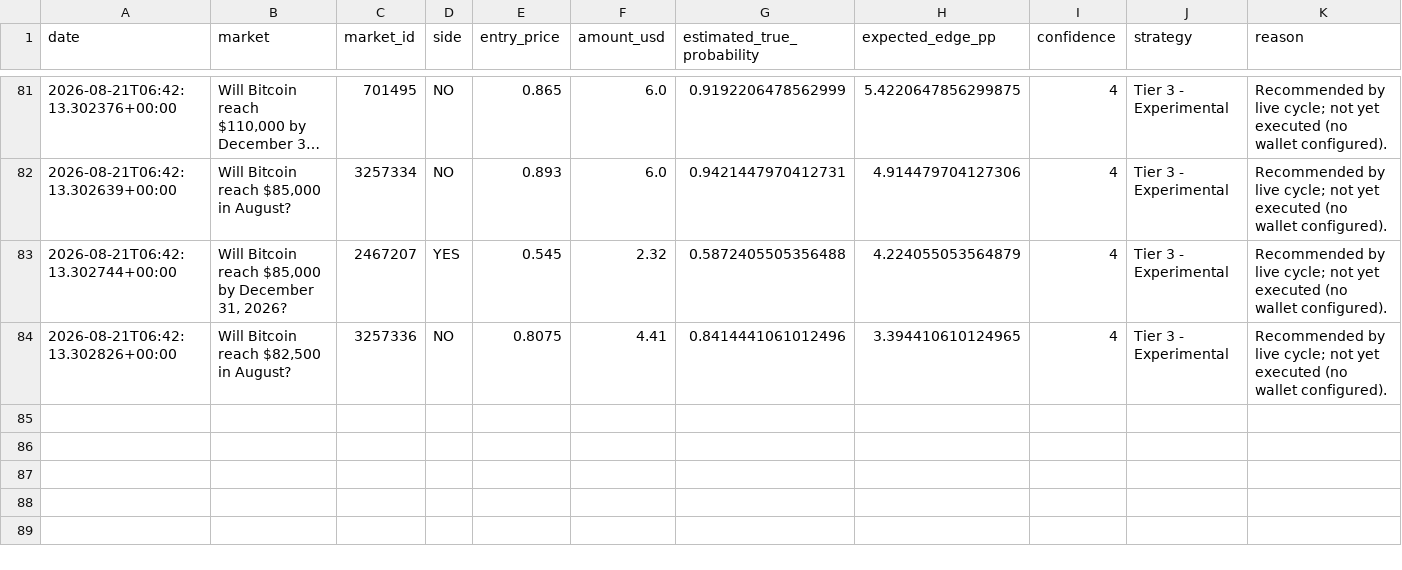
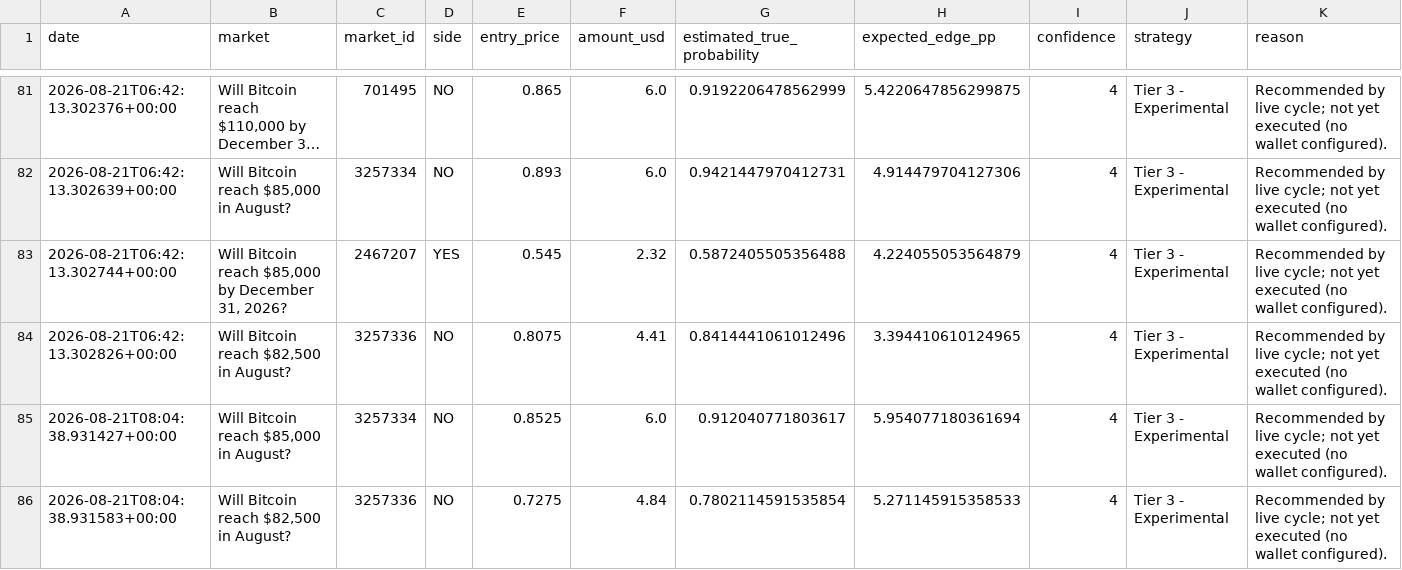
Before and after one commit to Blhickam80/io.net, a CSV file: data/trading_journal.csv, drawn as a sheet; only a part is shown, gaps mark what is left out; long unchanged cells end in …; rows hold the shown columns only; the diff covers the shown part only; the diff names each change by its address in the sheet, - before the commit and + after, or states it on an @@ line.

```diff
--- a/data/trading_journal.csv
+++ b/data/trading_journal.csv
+row 85: 2026-08-21T08:04:38.931427+00:00 | Will Bitcoin reach $85,000 in August? | 3257334 | NO | 0.8525 | 6.0 | 0.912040771803617 | 5.954077180361694 | 4 | Tier 3 - Experimental | Recommended by live cycle; not yet executed (no wallet configured).
+row 86: 2026-08-21T08:04:38.931583+00:00 | Will Bitcoin reach $82,500 in August? | 3257336 | NO | 0.7275 | 4.84 | 0.7802114591535854 | 5.271145915358533 | 4 | Tier 3 - Experimental | Recommended by live cycle; not yet executed (no wallet configured).
```
Also changed, not shown: 4 added rows and 5 edited cells elsewhere in this file, 2 other files.
